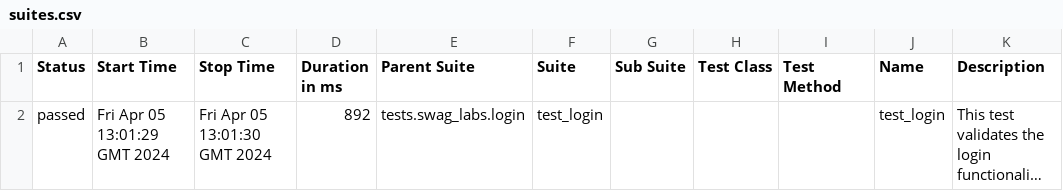
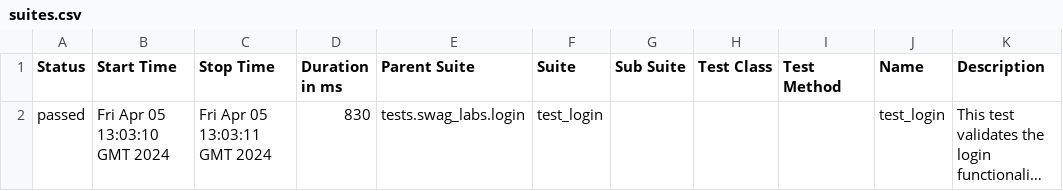
Before and after one commit to afikmark/python-healenium-automation, a CSV file: 100/data/suites.csv (was 99/data/suites.csv), drawn as a sheet; long unchanged cells end in …; the diff names each change by its address in the sheet, - before the commit and + after, or states it on an @@ line.

```diff
--- a/99/data/suites.csv
+++ b/100/data/suites.csv
-B2 (Start Time): Fri Apr 05 13:01:29 GMT 2024
+B2 (Start Time): Fri Apr 05 13:03:10 GMT 2024
-C2 (Stop Time): Fri Apr 05 13:01:30 GMT 2024
+C2 (Stop Time): Fri Apr 05 13:03:11 GMT 2024
-D2 (Duration in ms): 892
+D2 (Duration in ms): 830
```
Also changed, not shown: 60 other files.
